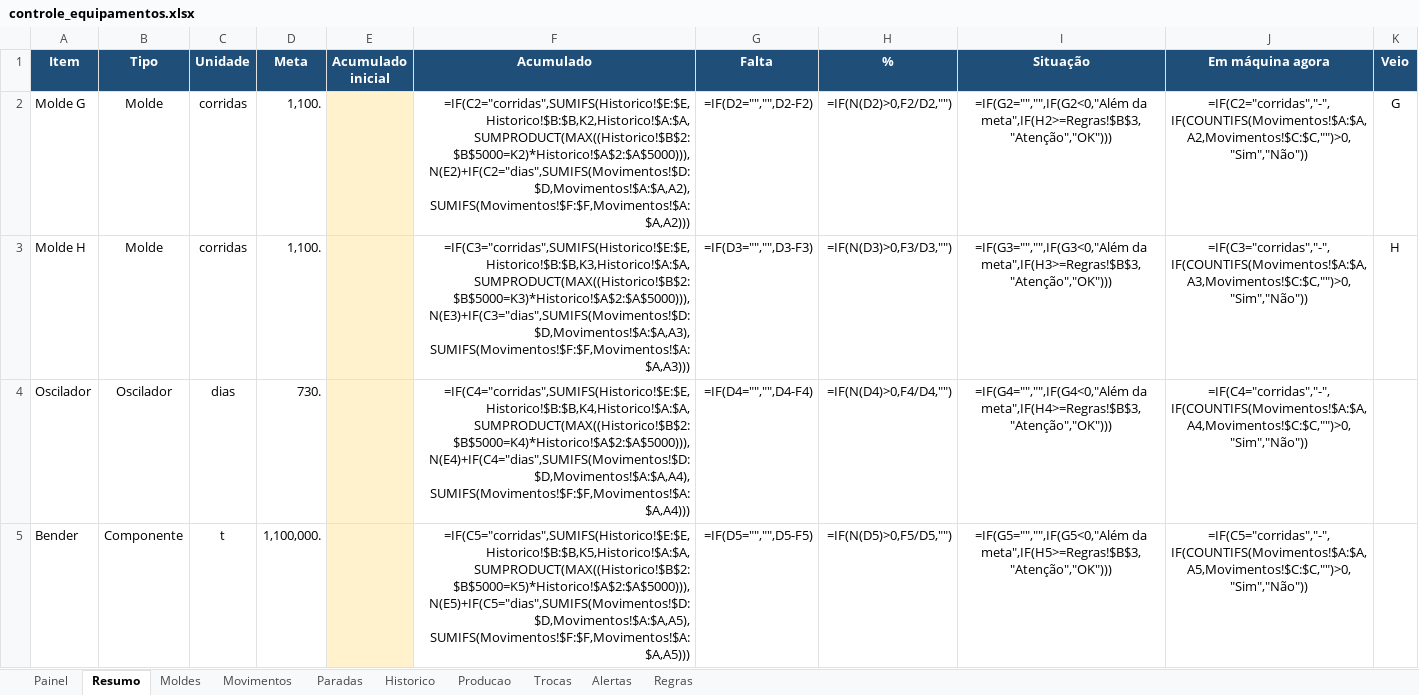
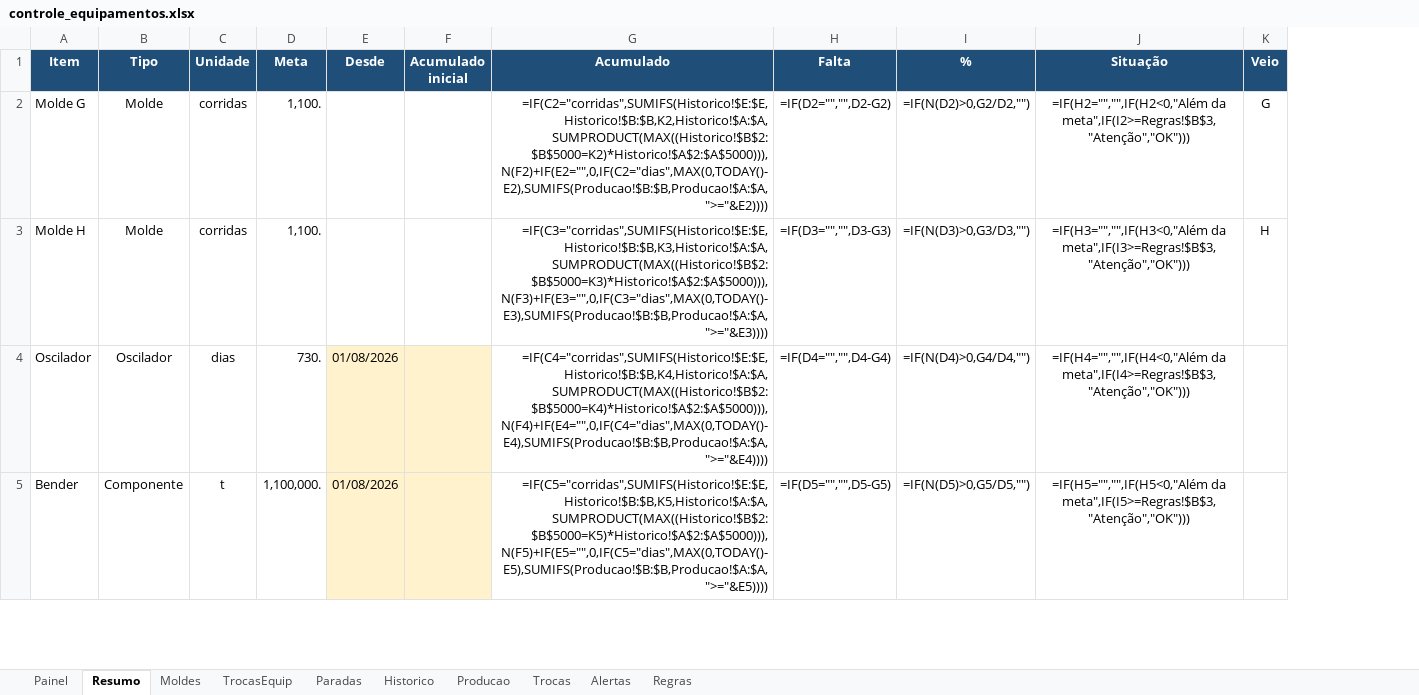
Before and after one commit to lucasdpr/controle-equipamentos, an Excel workbook: controle_equipamentos.xlsx, sheet Resumo, drawn as a sheet; only a part is shown; values as stored, in another font and other column widths than the file's, no borders; formulas without a stored value are shown as written; conditional formats not drawn; removed rows and columns are numbered as before the commit, all else as after; the diff covers the shown part only; the diff names each change by its address in the sheet, - before the commit and + after, or states it on an @@ line.

```diff
--- a/controle_equipamentos.xlsx (sheet Resumo)
+++ b/controle_equipamentos.xlsx (sheet Resumo)
-sheet tab: Movimentos
+sheet tab: TrocasEquip
+column E (Desde), rows 4-5: 01/08/2026 | 01/08/2026
-column J (Em máquina agora), rows 2-5: =IF(C2="corridas","-",IF(COUNTIFS(Movimentos!$A:$A,A2,Movimentos!$C:$C,"")>0,"Sim","Não")) | =IF(C3="corridas","-",IF(COUNTIFS(Movimentos!$A:$A,A3,Movimentos!$C:$C,"")>0,"Sim","Não")) | =IF(C4="corridas","-",IF(COUNTIFS(Movimentos!$A:$A,A4,Movimentos!$C:$C,"")>0,"Sim","Não")) | =IF(C5="corridas","-",IF(COUNTIFS(Movimentos!$A:$A,A5,Movimentos!$C:$C,"")>0,"Sim","Não"))
-F2:F3 fill: #FFF2CC
+F2:F3 fill: none
-G2 (Acumulado): =IF(C2="corridas",SUMIFS(Historico!$E:$E,Historico!$B:$B,K2,Historico!$A:$A,SUMPRODUCT(MAX((Historico!$B$2:$B$5000=K2)*Historico!$A$2:$A$5000))),N(E2)+IF(C2="dias",SUMIFS(Movimentos!$D:$D,Movimentos!$A:$A,A2),SUMIFS(Movimentos!$F:$F,Movimentos!$A:$A,A2)))
+G2 (Acumulado): =IF(C2="corridas",SUMIFS(Historico!$E:$E,Historico!$B:$B,K2,Historico!$A:$A,SUMPRODUCT(MAX((Historico!$B$2:$B$5000=K2)*Historico!$A$2:$A$5000))),N(F2)+IF(E2="",0,IF(C2="dias",MAX(0,TODAY()-E2),SUMIFS(Producao!$B:$B,Producao!$A:$A,">="&E2))))
-H2 (Falta): =IF(D2="","",D2-F2)
+H2 (Falta): =IF(D2="","",D2-G2)
-I2 (%): =IF(N(D2)>0,F2/D2,"")
+I2 (%): =IF(N(D2)>0,G2/D2,"")
-J2 (Situação): =IF(G2="","",IF(G2<0,"Além da meta",IF(H2>=Regras!$B$3,"Atenção","OK")))
+J2 (Situação): =IF(H2="","",IF(H2<0,"Além da meta",IF(I2>=Regras!$B$3,"Atenção","OK")))
-G3 (Acumulado): =IF(C3="corridas",SUMIFS(Historico!$E:$E,Historico!$B:$B,K3,Historico!$A:$A,SUMPRODUCT(MAX((Historico!$B$2:$B$5000=K3)*Historico!$A$2:$A$5000))),N(E3)+IF(C3="dias",SUMIFS(Movimentos!$D:$D,Movimentos!$A:$A,A3),SUMIFS(Movimentos!$F:$F,Movimentos!$A:$A,A3)))
+G3 (Acumulado): =IF(C3="corridas",SUMIFS(Historico!$E:$E,Historico!$B:$B,K3,Historico!$A:$A,SUMPRODUCT(MAX((Historico!$B$2:$B$5000=K3)*Historico!$A$2:$A$5000))),N(F3)+IF(E3="",0,IF(C3="dias",MAX(0,TODAY()-E3),SUMIFS(Producao!$B:$B,Producao!$A:$A,">="&E3))))
-H3 (Falta): =IF(D3="","",D3-F3)
+H3 (Falta): =IF(D3="","",D3-G3)
-I3 (%): =IF(N(D3)>0,F3/D3,"")
+I3 (%): =IF(N(D3)>0,G3/D3,"")
-J3 (Situação): =IF(G3="","",IF(G3<0,"Além da meta",IF(H3>=Regras!$B$3,"Atenção","OK")))
+J3 (Situação): =IF(H3="","",IF(H3<0,"Além da meta",IF(I3>=Regras!$B$3,"Atenção","OK")))
-G4 (Acumulado): =IF(C4="corridas",SUMIFS(Historico!$E:$E,Historico!$B:$B,K4,Historico!$A:$A,SUMPRODUCT(MAX((Historico!$B$2:$B$5000=K4)*Historico!$A$2:$A$5000))),N(E4)+IF(C4="dias",SUMIFS(Movimentos!$D:$D,Movimentos!$A:$A,A4),SUMIFS(Movimentos!$F:$F,Movimentos!$A:$A,A4)))
+G4 (Acumulado): =IF(C4="corridas",SUMIFS(Historico!$E:$E,Historico!$B:$B,K4,Historico!$A:$A,SUMPRODUCT(MAX((Historico!$B$2:$B$5000=K4)*Historico!$A$2:$A$5000))),N(F4)+IF(E4="",0,IF(C4="dias",MAX(0,TODAY()-E4),SUMIFS(Producao!$B:$B,Producao!$A:$A,">="&E4))))
-H4 (Falta): =IF(D4="","",D4-F4)
+H4 (Falta): =IF(D4="","",D4-G4)
-I4 (%): =IF(N(D4)>0,F4/D4,"")
+I4 (%): =IF(N(D4)>0,G4/D4,"")
-J4 (Situação): =IF(G4="","",IF(G4<0,"Além da meta",IF(H4>=Regras!$B$3,"Atenção","OK")))
+J4 (Situação): =IF(H4="","",IF(H4<0,"Além da meta",IF(I4>=Regras!$B$3,"Atenção","OK")))
-G5 (Acumulado): =IF(C5="corridas",SUMIFS(Historico!$E:$E,Historico!$B:$B,K5,Historico!$A:$A,SUMPRODUCT(MAX((Historico!$B$2:$B$5000=K5)*Historico!$A$2:$A$5000))),N(E5)+IF(C5="dias",SUMIFS(Movimentos!$D:$D,Movimentos!$A:$A,A5),SUMIFS(Movimentos!$F:$F,Movimentos!$A:$A,A5)))
+G5 (Acumulado): =IF(C5="corridas",SUMIFS(Historico!$E:$E,Historico!$B:$B,K5,Historico!$A:$A,SUMPRODUCT(MAX((Historico!$B$2:$B$5000=K5)*Historico!$A$2:$A$5000))),N(F5)+IF(E5="",0,IF(C5="dias",MAX(0,TODAY()-E5),SUMIFS(Producao!$B:$B,Producao!$A:$A,">="&E5))))
-H5 (Falta): =IF(D5="","",D5-F5)
+H5 (Falta): =IF(D5="","",D5-G5)
-I5 (%): =IF(N(D5)>0,F5/D5,"")
+I5 (%): =IF(N(D5)>0,G5/D5,"")
-J5 (Situação): =IF(G5="","",IF(G5<0,"Além da meta",IF(H5>=Regras!$B$3,"Atenção","OK")))
+J5 (Situação): =IF(H5="","",IF(H5<0,"Além da meta",IF(I5>=Regras!$B$3,"Atenção","OK")))
```
Also changed, not shown: 3 added rows and 17 edited cells elsewhere in this sheet, sheet TrocasEquip, sheet Painel, sheet Regras, 2 other files.
